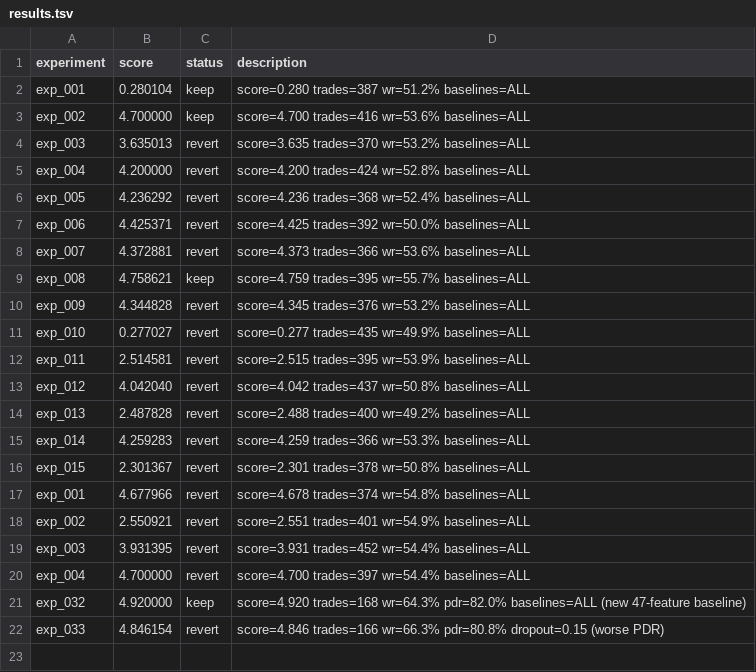
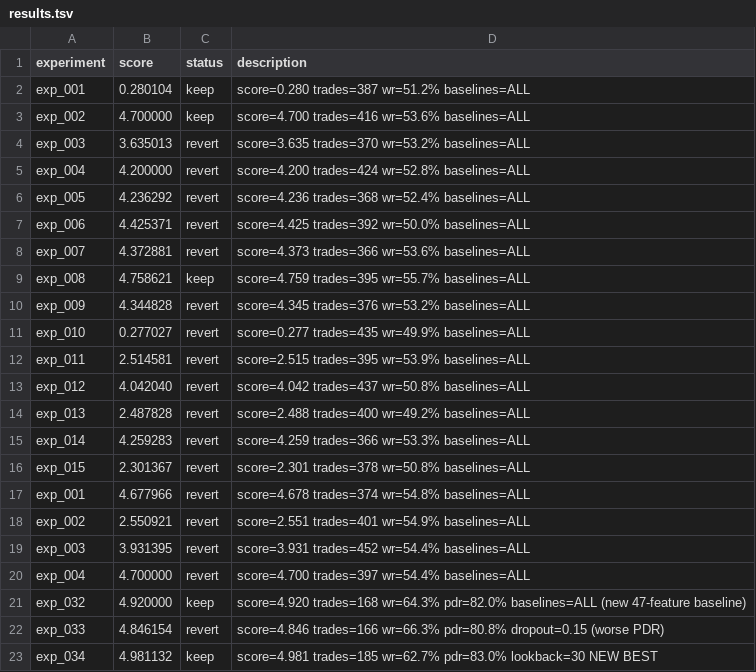
Before and after one commit to owenheidenreich/autoresearch-trading, a TSV file: v2/results.tsv, drawn as a sheet; the diff names each change by its address in the sheet, - before the commit and + after, or states it on an @@ line.

```diff
--- a/v2/results.tsv
+++ b/v2/results.tsv
+row 23: exp_034 | 4.981132 | keep | score=4.981 trades=185 wr=62.7% pdr=83.0% lookback=30 NEW BEST
```
